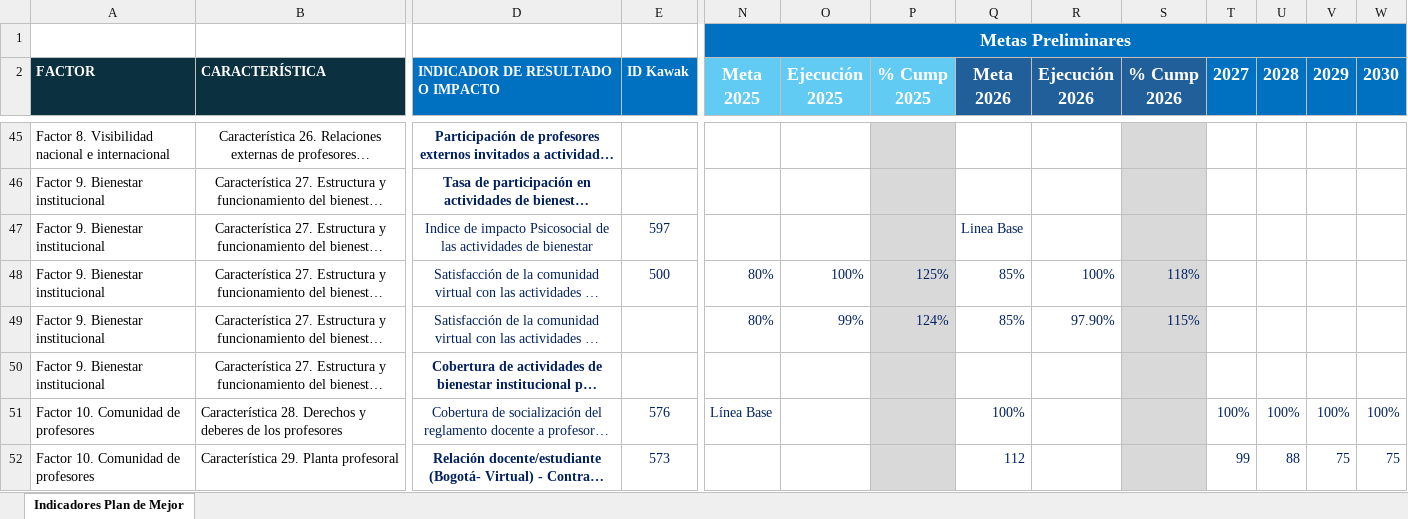
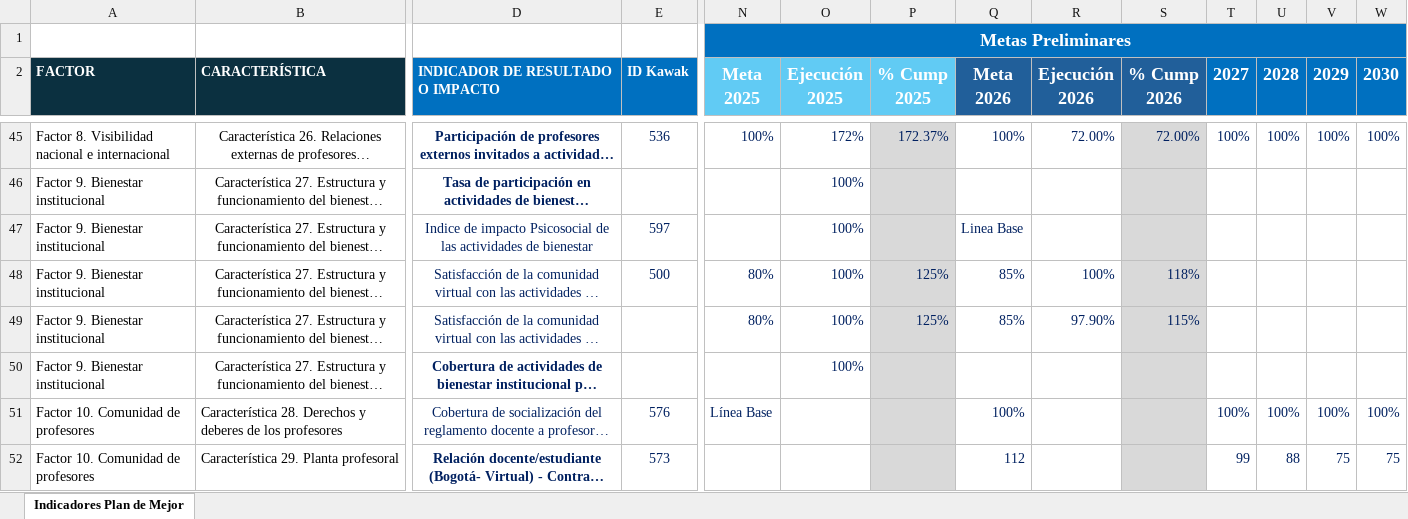
Before and after one commit to Ximena5745/Sistema_Indicadores_Poli, an Excel workbook: data/raw/Plan de mejoramiento/Indicadores Plan de Mejoramiento.xlsx, sheet Indicadores Plan de Mejor, drawn as a sheet; only a part is shown, gaps mark what is left out; long unchanged cells end in …; values as stored, in another font and other column widths than the file's, no borders; the diff covers the shown part only; the diff names each change by its address in the sheet, - before the commit and + after, or states it on an @@ line.

```diff
--- a/data/raw/Plan de mejoramiento/Indicadores Plan de Mejoramiento.xlsx (sheet Indicadores Plan de Mejor)
+++ b/data/raw/Plan de mejoramiento/Indicadores Plan de Mejoramiento.xlsx (sheet Indicadores Plan de Mejor)
-E45 (ID Kawak): (empty)
+E45 (ID Kawak): 536
-N45 (Meta 2025): (empty)
+N45 (Meta 2025): 100%
-O45 (Ejecución 2025): (empty)
+O45 (Ejecución 2025): 172%
-P45 (% Cump 2025): (empty)
+P45 (% Cump 2025): 172.37%
-Q45 (Meta 2026): (empty)
+Q45 (Meta 2026): 100%
-R45 (Ejecución 2026): (empty)
+R45 (Ejecución 2026): 72.00%
-S45 (% Cump 2026): (empty)
+S45 (% Cump 2026): 72.00%
-T45 (2027): (empty)
+T45 (2027): 100%
-U45 (2028): (empty)
+U45 (2028): 100%
-V45 (2029): (empty)
+V45 (2029): 100%
-W45 (2030): (empty)
+W45 (2030): 100%
-O46:O47 (Ejecución 2025): (empty)
+O46:O47 (Ejecución 2025): 100%
-O49 (Ejecución 2025): 99%
+O49 (Ejecución 2025): 100%
-P49 (% Cump 2025): 124%
+P49 (% Cump 2025): 125%
-O50 (Ejecución 2025): (empty)
+O50 (Ejecución 2025): 100%
```
Also changed, not shown: 77 edited cells and cell formats elsewhere in this sheet.
